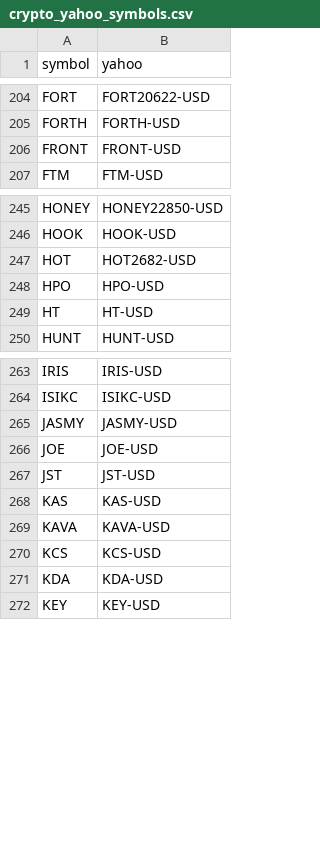
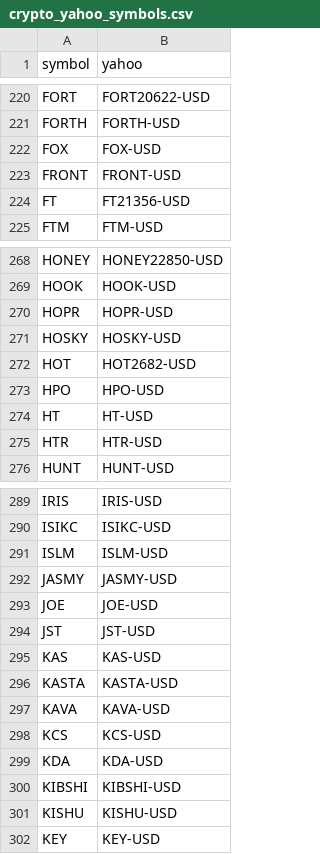
Before and after one commit to shatteredx/numerai, a CSV file: crypto_yahoo_symbols.csv, drawn as a sheet; only a part is shown, gaps mark what is left out; the diff covers the shown part only.

Commit message:
Update crypto_yahoo_symbols.csv

```diff
--- a/crypto_yahoo_symbols.csv
+++ b/crypto_yahoo_symbols.csv
@@ -205,3 +221,5 @@ FORT,FORT20622-USD
 FORTH,FORTH-USD
+FOX,FOX-USD
 FRONT,FRONT-USD
+FT,FT21356-USD
 FTM,FTM-USD
@@ -246,2 +269,4 @@ HONEY,HONEY22850-USD
 HOOK,HOOK-USD
+HOPR,HOPR-USD
+HOSKY,HOSKY-USD
 HOT,HOT2682-USD
@@ -249,2 +274,3 @@ HPO,HPO-USD
 HT,HT-USD
+HTR,HTR-USD
 HUNT,HUNT-USD
@@ -264,2 +290,3 @@ IRIS,IRIS-USD
 ISIKC,ISIKC-USD
+ISLM,ISLM-USD
 JASMY,JASMY-USD
@@ -268,2 +295,3 @@ JST,JST-USD
 KAS,KAS-USD
+KASTA,KASTA-USD
 KAVA,KAVA-USD
@@ -271,2 +299,4 @@ KCS,KCS-USD
 KDA,KDA-USD
+KIBSHI,KIBSHI-USD
+KISHU,KISHU-USD
 KEY,KEY-USD
```
Also changed, not shown: 21 added rows elsewhere in this file.
